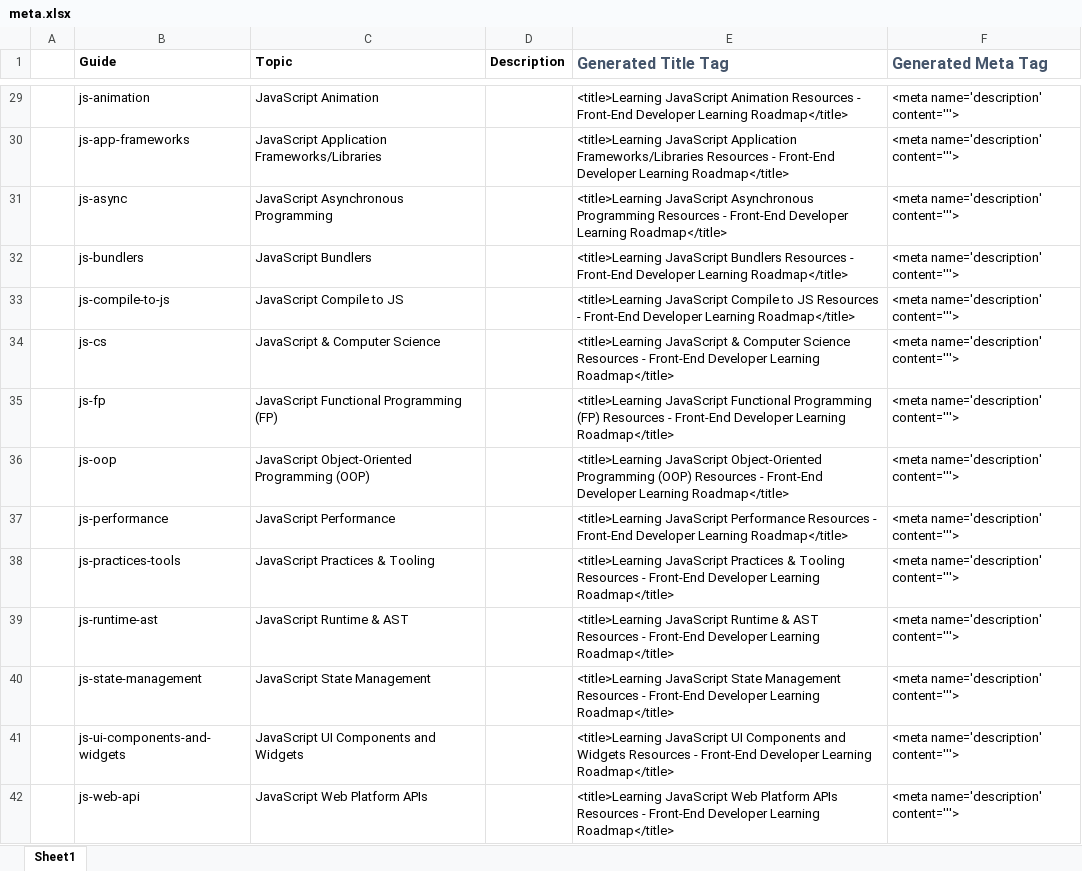
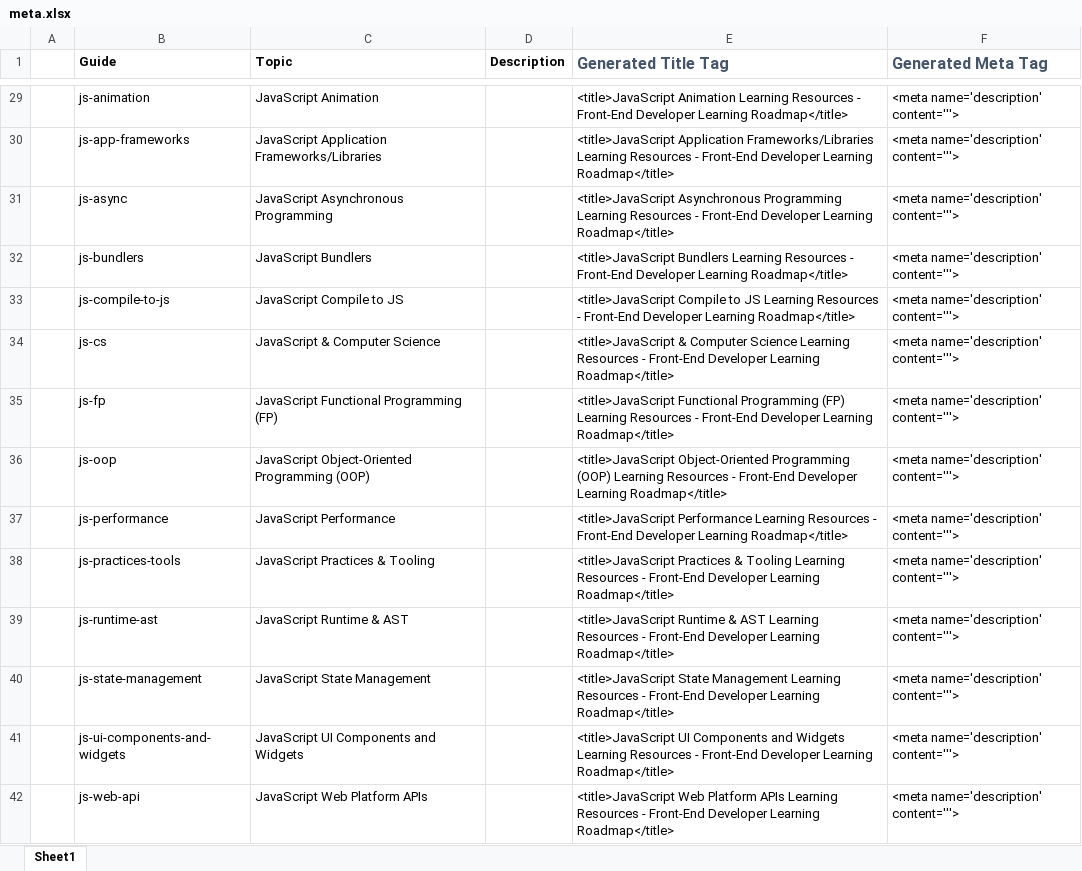
Before and after one commit to Passionist59/learning-roadmap, an Excel workbook: meta.xlsx, sheet Sheet1, drawn as a sheet; only a part is shown, gaps mark what is left out; values as stored, in another font and other column widths than the file's, no borders; the diff covers the shown part only; the diff names each change by its address in the sheet, - before the commit and + after, or states it on an @@ line.

Commit message:
Start updating SEO-friendly titles

```diff
--- a/meta.xlsx (sheet Sheet1)
+++ b/meta.xlsx (sheet Sheet1)
-E29 (Generated Title Tag): <title>Learning JavaScript Animation Resources -…
+E29 (Generated Title Tag): <title>JavaScript Animation Learning Resources -…
-E30 (Generated Title Tag): <title>Learning JavaScript Application Frameworks/Libraries Resources -…
+E30 (Generated Title Tag): <title>JavaScript Application Frameworks/Libraries Learning Resources -…
-E31 (Generated Title Tag): <title>Learning JavaScript Asynchronous Programming Resources -…
+E31 (Generated Title Tag): <title>JavaScript Asynchronous Programming Learning Resources -…
-E32 (Generated Title Tag): <title>Learning JavaScript Bundlers Resources -…
+E32 (Generated Title Tag): <title>JavaScript Bundlers Learning Resources -…
-E33 (Generated Title Tag): <title>Learning JavaScript Compile to JS Resources -…
+E33 (Generated Title Tag): <title>JavaScript Compile to JS Learning Resources -…
-E34 (Generated Title Tag): <title>Learning JavaScript & Computer Science Resources -…
+E34 (Generated Title Tag): <title>JavaScript & Computer Science Learning Resources -…
-E35 (Generated Title Tag): <title>Learning JavaScript Functional Programming (FP) Resources -…
+E35 (Generated Title Tag): <title>JavaScript Functional Programming (FP) Learning Resources -…
-E36 (Generated Title Tag): <title>Learning JavaScript Object-Oriented Programming (OOP) Resources -…
+E36 (Generated Title Tag): <title>JavaScript Object-Oriented Programming (OOP) Learning Resources -…
-E37 (Generated Title Tag): <title>Learning JavaScript Performance Resources -…
+E37 (Generated Title Tag): <title>JavaScript Performance Learning Resources -…
-E38 (Generated Title Tag): <title>Learning JavaScript Practices & Tooling Resources -…
+E38 (Generated Title Tag): <title>JavaScript Practices & Tooling Learning Resources -…
-E39 (Generated Title Tag): <title>Learning JavaScript Runtime & AST Resources -…
+E39 (Generated Title Tag): <title>JavaScript Runtime & AST Learning Resources -…
-E40 (Generated Title Tag): <title>Learning JavaScript State Management Resources -…
+E40 (Generated Title Tag): <title>JavaScript State Management Learning Resources -…
-E41 (Generated Title Tag): <title>Learning JavaScript UI Components and Widgets Resources -…
+E41 (Generated Title Tag): <title>JavaScript UI Components and Widgets Learning Resources -…
-E42 (Generated Title Tag): <title>Learning JavaScript Web Platform APIs Resources -…
+E42 (Generated Title Tag): <title>JavaScript Web Platform APIs Learning Resources -…
```
Also changed, not shown: 45 edited cells elsewhere in this sheet, 12 other files.
